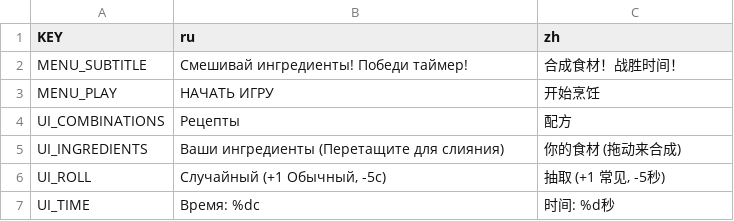
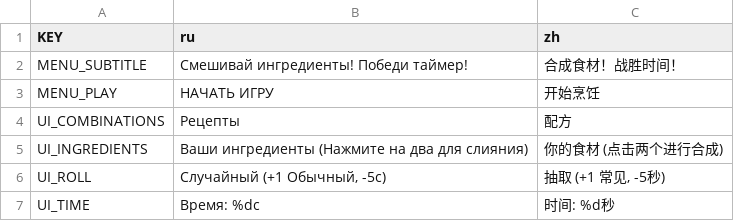
Before and after one commit to succeio/donutburger, a CSV file: localization.csv, drawn as a sheet; only a part is shown.

```diff
--- a/localization.csv
+++ b/localization.csv
@@ -4,3 +4,3 @@ MENU_PLAY,"НАЧАТЬ ИГРУ","开始烹饪"
 UI_COMBINATIONS,"Рецепты","配方"
-UI_INGREDIENTS,"Ваши ингредиенты (Перетащите для слияния)","你的食材 (拖动来合成)"
+UI_INGREDIENTS,"Ваши ингредиенты (Нажмите на два для слияния)","你的食材 (点击两个进行合成)"
 UI_ROLL,"Случайный (+1 Обычный, -5с)","抽取 (+1 常见, -5秒)"
```
Also changed, not shown: 4 other files.
